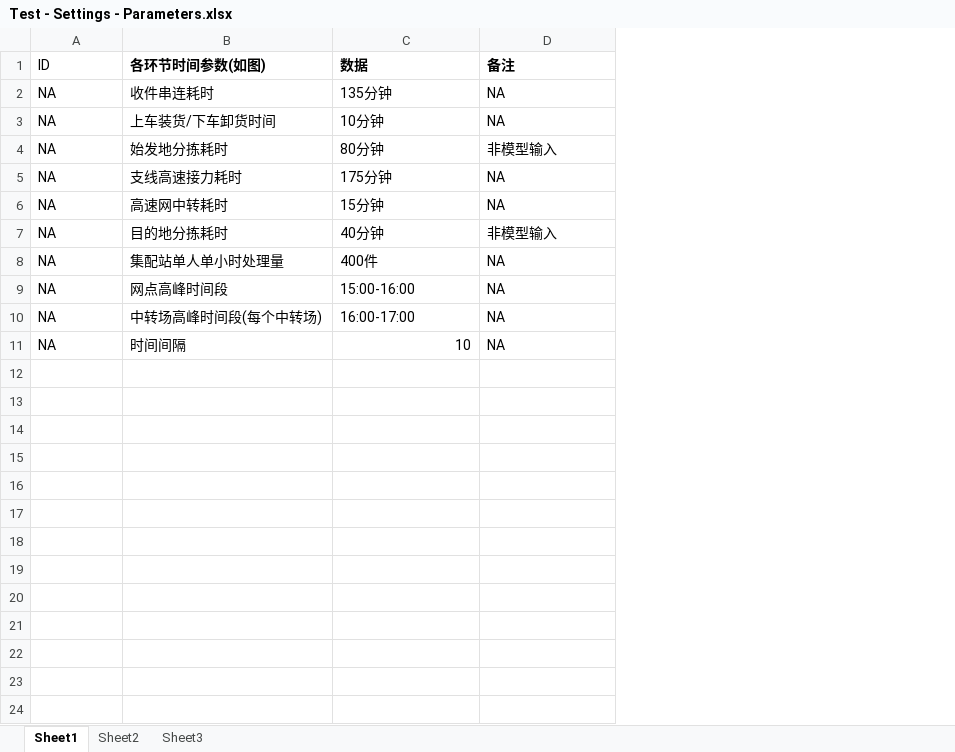
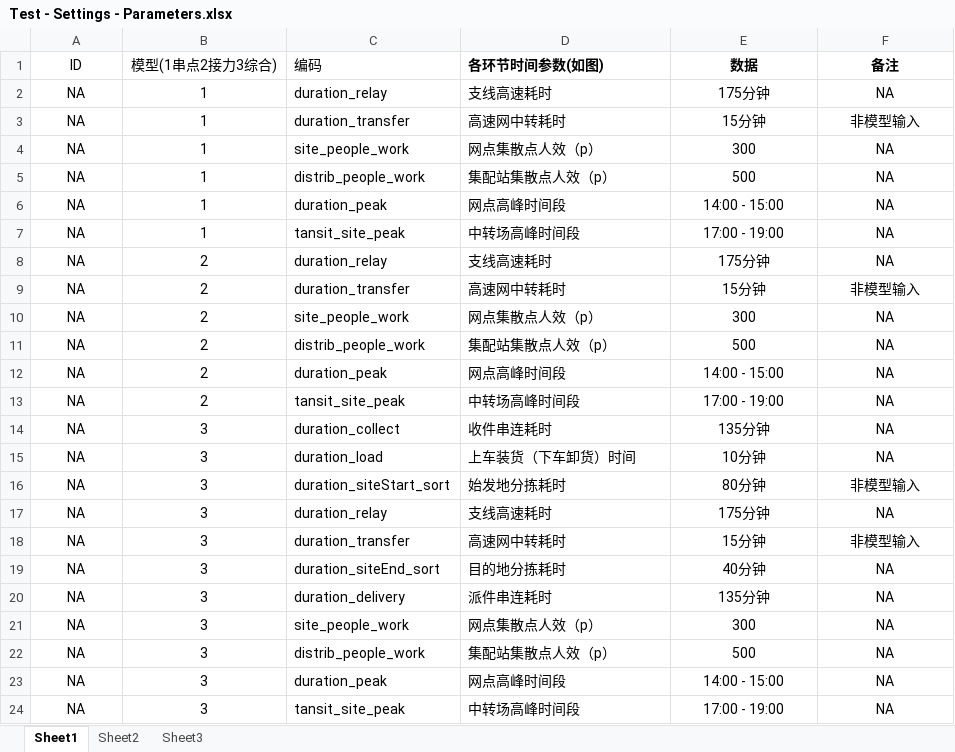
Before and after one commit to GEDS1990/xboost-code, an Excel workbook: xboost/com.xboost.business/src/main/webapp/static/excelTemplate/Test - Settings - Parameters.xlsx, sheet Sheet1, drawn as a sheet; values as stored, in another font and other column widths than the file's, no borders; removed rows and columns are numbered as before the commit, all else as after; the diff names each change by its address in the sheet, - before the commit and + after, or states it on an @@ line.

```diff
--- a/xboost/com.xboost.business/src/main/webapp/static/excelTemplate/Test - Settings - Parameters.xlsx (sheet Sheet1)
+++ b/xboost/com.xboost.business/src/main/webapp/static/excelTemplate/Test - Settings - Parameters.xlsx (sheet Sheet1)
+column B (模型(1串点2接力3综合)), rows 14-19: all 3; rows 22-24: all 3
+column C (编码), rows 14-19: duration_collect | duration_load | duration_siteStart_sort | duration_relay | duration_transfer | duration_siteEnd_sort; rows 22-24: distrib_people_work | duration_peak | tansit_site_peak
-A1 alignment: left
+A1 alignment: center
-E1:F1 alignment: left
+E1:F1 alignment: center
+row 2: NA | 1 | duration_relay | 支线高速耗时 | 175分钟 | NA
+row 3: NA | 1 | duration_transfer | 高速网中转耗时 | 15分钟 | 非模型输入
+row 4: NA | 1 | site_people_work | 网点集散点人效（p） | 300 | NA
+row 5: NA | 1 | distrib_people_work | 集配站集散点人效（p） | 500 | NA
+row 6: NA | 1 | duration_peak | 网点高峰时间段 | 14:00 - 15:00 | NA
+row 7: NA | 1 | tansit_site_peak | 中转场高峰时间段 | 17:00 - 19:00 | NA
+row 8: NA | 2 | duration_relay | 支线高速耗时 | 175分钟 | NA
+row 9: NA | 2 | duration_transfer | 高速网中转耗时 | 15分钟 | 非模型输入
+row 10: NA | 2 | site_people_work | 网点集散点人效（p） | 300 | NA
+row 11: NA | 2 | distrib_people_work | 集配站集散点人效（p） | 500 | NA
+row 12: NA | 2 | duration_peak | 网点高峰时间段 | 14:00 - 15:00 | NA
+row 13: NA | 2 | tansit_site_peak | 中转场高峰时间段 | 17:00 - 19:00 | NA
-A14:A19 alignment: left
+A14:A19 alignment: center
-E14:F19 alignment: left
+E14:F19 alignment: center
-D15 (各环节时间参数(如图)): 上车装货/下车卸货时间
+D15 (各环节时间参数(如图)): 上车装货（下车卸货）时间
-D17 (各环节时间参数(如图)): 支线高速接力耗时
+D17 (各环节时间参数(如图)): 支线高速耗时
-F18 (备注): NA
+F18 (备注): 非模型输入
-F19 (备注): 非模型输入
+F19 (备注): NA
+row 20: NA | 3 | duration_delivery | 派件串连耗时 | 135分钟 | NA
+row 21: NA | 3 | site_people_work | 网点集散点人效（p） | 300 | NA
-A22:A24 alignment: left
+A22:A24 alignment: center
-D22 (各环节时间参数(如图)): 集配站单人单小时处理量
+D22 (各环节时间参数(如图)): 集配站集散点人效（p）
-E22 (数据): 400件
+E22 (数据): 500
-E22:F24 alignment: left
+E22:F24 alignment: center
-E23 (数据): 15:00-16:00
+E23 (数据): 14:00 - 15:00
-D24 (各环节时间参数(如图)): 中转场高峰时间段(每个中转场)
+D24 (各环节时间参数(如图)): 中转场高峰时间段
-E24 (数据): 16:00-17:00
+E24 (数据): 17:00 - 19:00
-row 11: NA | 时间间隔 | 10 | NA
```
Also changed, not shown: 4 other files.
